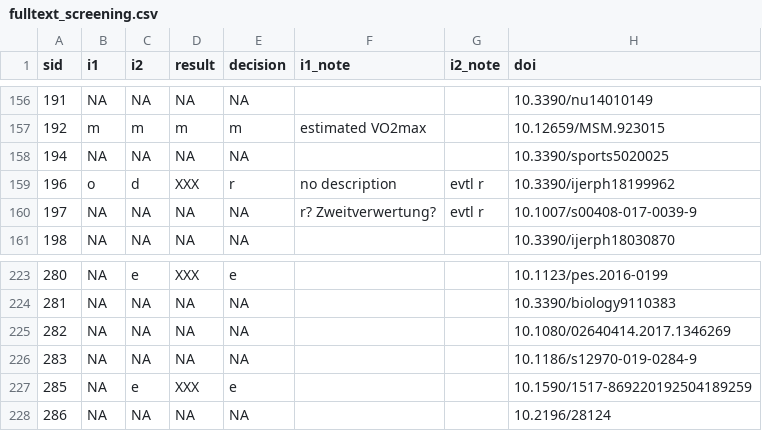
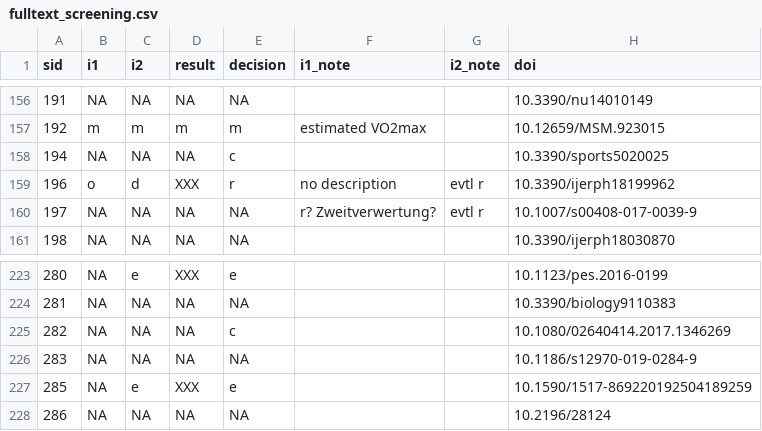
Before and after one commit to smnnlt/vo2max-processing, a CSV file: data/screen/fulltext_screening.csv, drawn as a sheet; only a part is shown, gaps mark what is left out.

```diff
--- a/data/screen/fulltext_screening.csv
+++ b/data/screen/fulltext_screening.csv
@@ -157,3 +157,3 @@ sid,i1,i2,result,decision,i1_note,i2_note,doi
 192,m,m,m,m,estimated VO2max,,10.12659/MSM.923015
-194,NA,NA,NA,NA,,,10.3390/sports5020025
+194,NA,NA,NA,c,,,10.3390/sports5020025
 196,o,d,XXX,r,no description,evtl r,10.3390/ijerph18199962
@@ -224,3 +224,3 @@ sid,i1,i2,result,decision,i1_note,i2_note,doi
 281,NA,NA,NA,NA,,,10.3390/biology9110383
-282,NA,NA,NA,NA,,,10.1080/02640414.2017.1346269
+282,NA,NA,NA,c,,,10.1080/02640414.2017.1346269
 283,NA,NA,NA,NA,,,10.1186/s12970-019-0284-9
```
Also changed, not shown: data/extract/extraction.csv, 2 other files.
